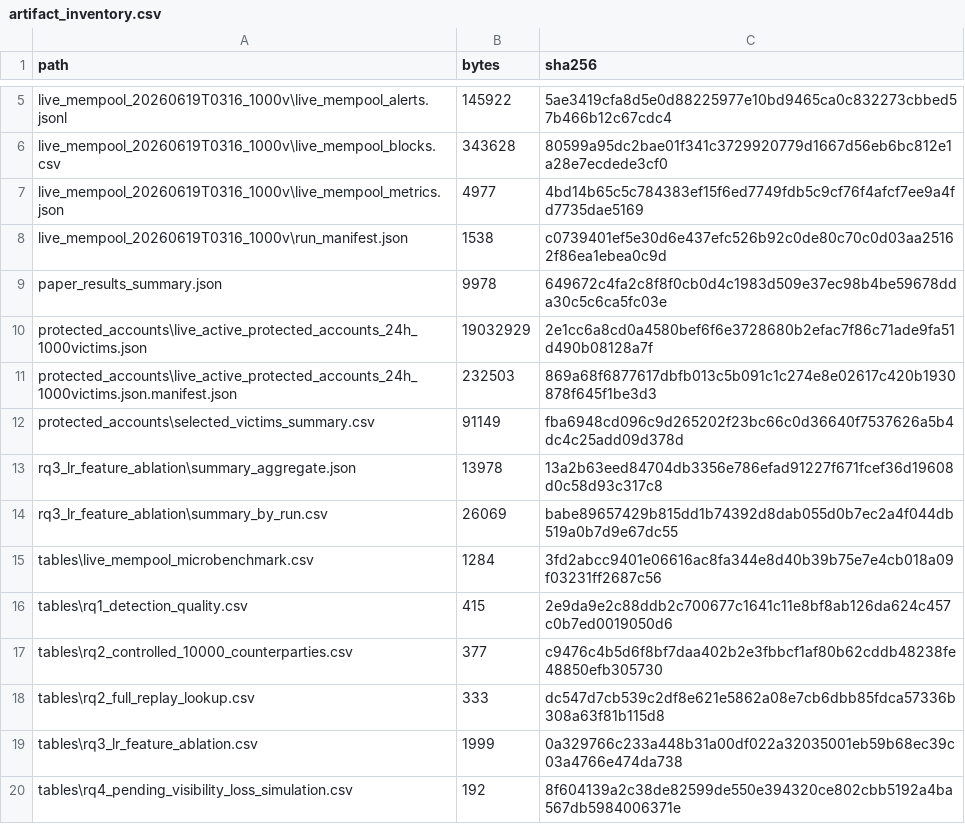
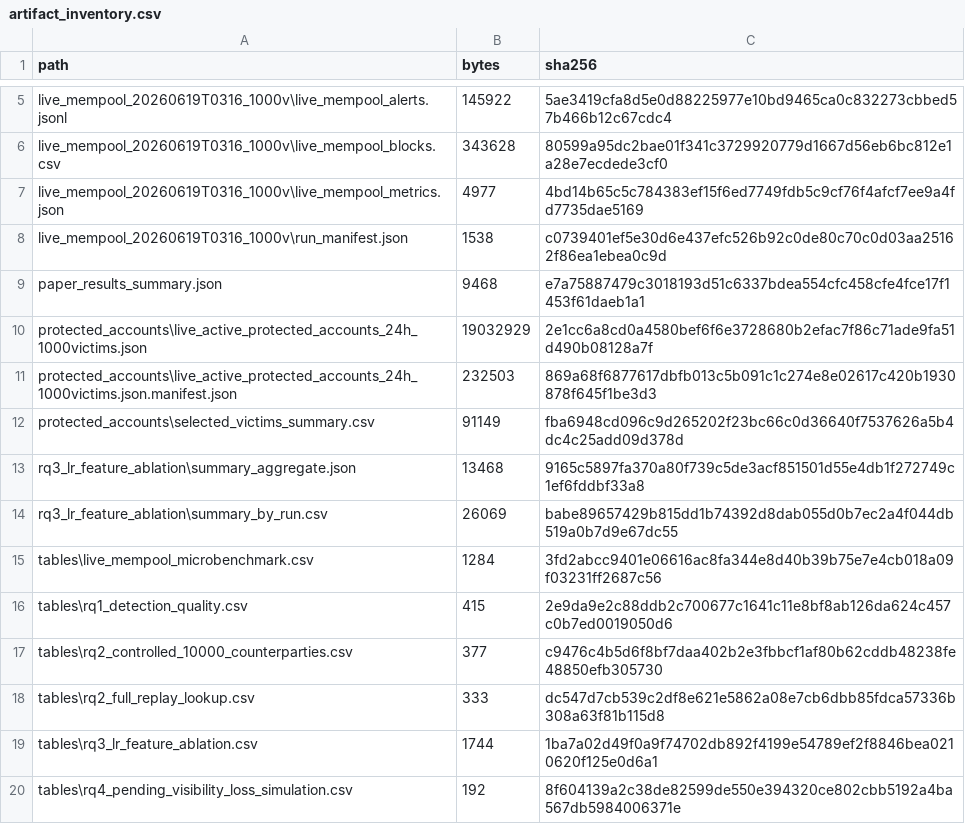
Before and after one commit to ImAno177/mempool-trieguard, a CSV file: results/paper_artifacts_20260619/artifact_inventory.csv, drawn as a sheet; only a part is shown, gaps mark what is left out.

```diff
--- a/results/paper_artifacts_20260619/artifact_inventory.csv
+++ b/results/paper_artifacts_20260619/artifact_inventory.csv
@@ -8,3 +8,3 @@
 "live_mempool_20260619T0316_1000v\run_manifest.json","1538","c0739401ef5e30d6e437efc526b92c0de80c70c0d03aa25162f86ea1ebea0c9d"
-"paper_results_summary.json","9978","649672c4fa2c8f8f0cb0d4c1983d509e37ec98b4be59678dda30c5c6ca5fc03e"
+"paper_results_summary.json","9468","e7a75887479c3018193d51c6337bdea554cfc458cfe4fce17f1453f61daeb1a1"
 "protected_accounts\live_active_protected_accounts_24h_1000victims.json","19032929","2e1cc6a8cd0a4580bef6f6e3728680b2efac7f86c71ade9fa51d490b08128a7f"
@@ -12,3 +12,3 @@
 "protected_accounts\selected_victims_summary.csv","91149","fba6948cd096c9d265202f23bc66c0d36640f7537626a5b4dc4c25add09d378d"
-"rq3_lr_feature_ablation\summary_aggregate.json","13978","13a2b63eed84704db3356e786efad91227f671fcef36d19608d0c58d93c317c8"
+"rq3_lr_feature_ablation\summary_aggregate.json","13468","9165c5897fa370a80f739c5de3acf851501d55e4db1f272749c1ef6fddbf33a8"
 "rq3_lr_feature_ablation\summary_by_run.csv","26069","babe89657429b815dd1b74392d8dab055d0b7ec2a4f044db519a0b7d9e67dc55"
@@ -18,3 +18,3 @@
 "tables\rq2_full_replay_lookup.csv","333","dc547d7cb539c2df8e621e5862a08e7cb6dbb85fdca57336b308a63f81b115d8"
-"tables\rq3_lr_feature_ablation.csv","1999","0a329766c233a448b31a00df022a32035001eb59b68ec39c03a4766e474da738"
+"tables\rq3_lr_feature_ablation.csv","1744","1ba7a02d49f0a9f74702db892f4199e54789ef2f8846bea0210620f125e0d6a1"
 "tables\rq4_pending_visibility_loss_simulation.csv","192","8f604139a2c38de82599de550e394320ce802cbb5192a4ba567db5984006371e"
```
Also changed, not shown: results/paper_artifacts_20260619/tables/rq3_lr_feature_ablation.csv, 3 other files.
